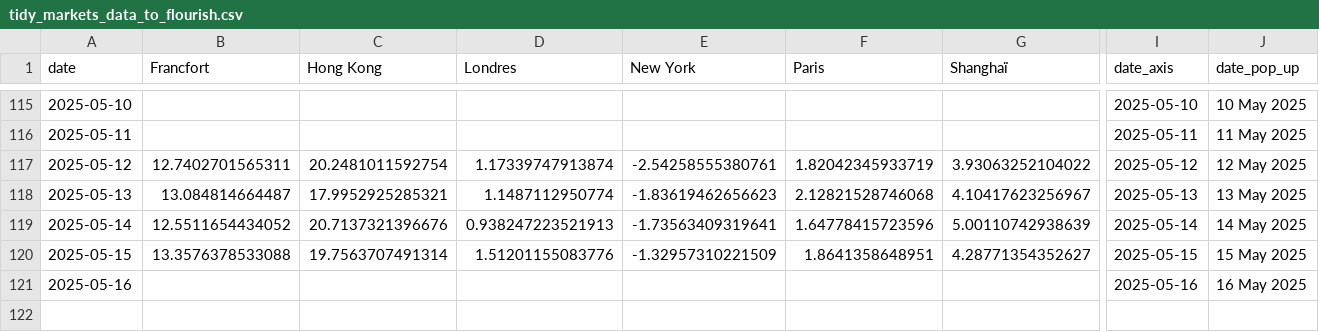
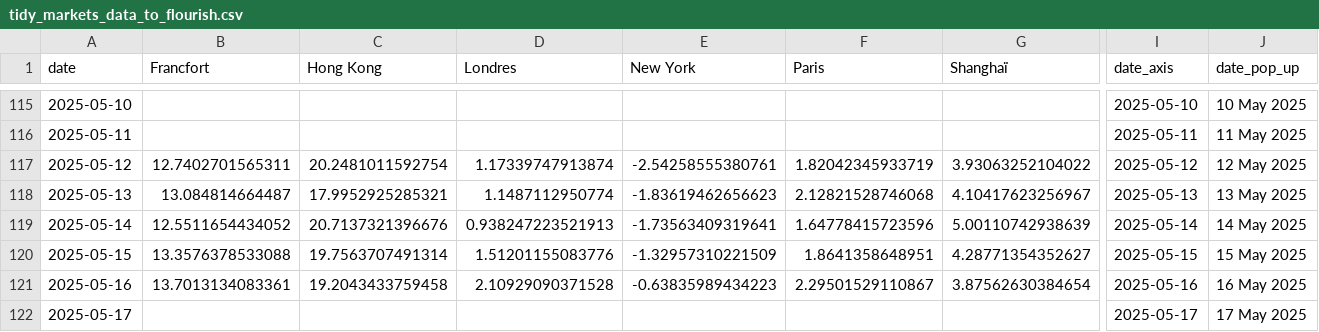
Before and after one commit to mthlht/markets-tracker, a CSV file: data/tidy_markets_data_to_flourish.csv, drawn as a sheet; only a part is shown, gaps mark what is left out; rows hold the shown columns only; the diff names each change by its address in the sheet, - before the commit and + after, or states it on an @@ line.

```diff
--- a/data/tidy_markets_data_to_flourish.csv
+++ b/data/tidy_markets_data_to_flourish.csv
-B121 (Francfort): (empty)
+B121 (Francfort): 13.7013134083361
-C121 (Hong Kong): (empty)
+C121 (Hong Kong): 19.2043433759458
-D121 (Londres): (empty)
+D121 (Londres): 2.10929090371528
-E121 (New York): (empty)
+E121 (New York): -0.63835989434223
-F121 (Paris): (empty)
+F121 (Paris): 2.29501529110867
-G121 (Shanghaï): (empty)
+G121 (Shanghaï): 3.87562630384654
+row 122: 2025-05-17 |  |  |  |  |  |  | 2025-05-17 | 17 May 2025
```
